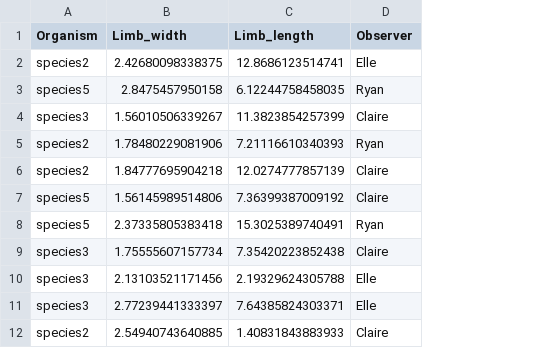
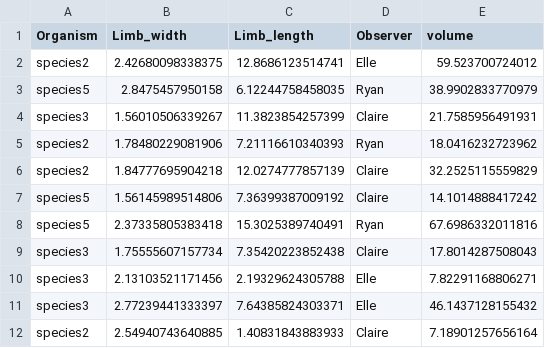
Before and after one commit to anoukdimbeanu/biol432_assign1, a CSV file: measurements.csv, drawn as a sheet; only a part is shown; the diff names each change by its address in the sheet, - before the commit and + after, or states it on an @@ line.

Commit message:
Added volume estimation to limb measurements csv

```diff
--- a/measurements.csv
+++ b/measurements.csv
+column E (volume), rows 2-12: 59.523700724012 | 38.9902833770979 | 21.7585956491931 | 18.0416232723962 | 32.2525115559829 | 14.1014888417242 | 67.6986332011816 | 17.8014287508043 | 7.82291168806271 | 46.1437128155432 | 7.18901257656164
```
Also changed, not shown: 1 other file.
